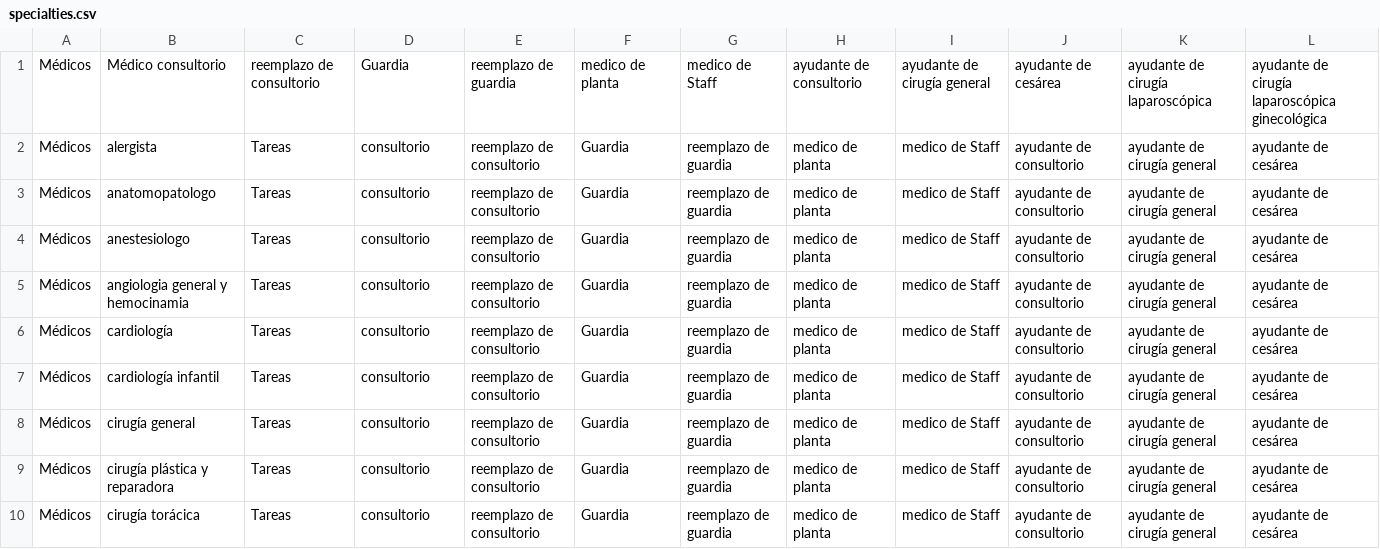
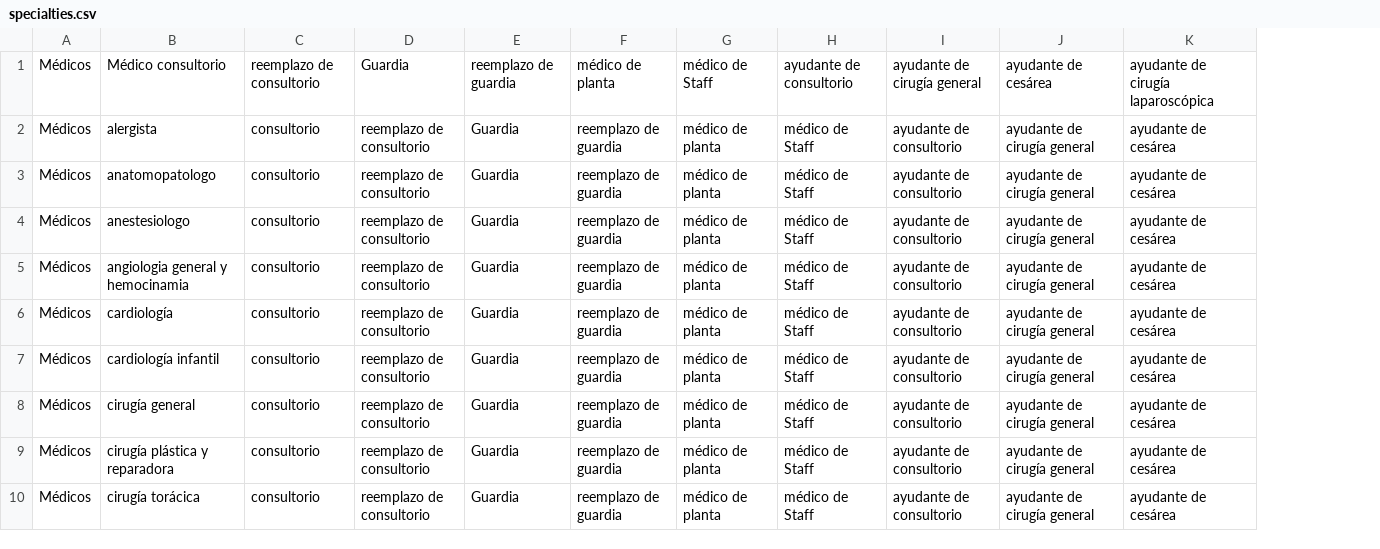
Before and after one commit to magolla/Prueba, a CSV file: src/main/resources/com/tdil/d2d/dbinit/specialties.csv, drawn as a sheet; only a part is shown; removed rows and columns are numbered as before the commit, all else as after; the diff covers the shown part only; the diff names each change by its address in the sheet, - before the commit and + after, or states it on an @@ line.

Commit message:
corrección del árbol de categorías

```diff
--- a/src/main/resources/com/tdil/d2d/dbinit/specialties.csv
+++ b/src/main/resources/com/tdil/d2d/dbinit/specialties.csv
-column C, rows 1-10: reemplazo de consultorio | Tareas | Tareas | Tareas | Tareas | Tareas | Tareas | Tareas | Tareas | Tareas
-column H, rows 1-10: ayudante de consultorio | medico de planta | medico de planta | medico de planta | medico de planta | medico de planta | medico de planta | medico de planta | medico de planta | medico de planta
-column I, rows 1-10: ayudante de cirugía general | medico de Staff | medico de Staff | medico de Staff | medico de Staff | medico de Staff | medico de Staff | medico de Staff | medico de Staff | medico de Staff
+column G, rows 1-10: médico de Staff | médico de planta | médico de planta | médico de planta | médico de planta | médico de planta | médico de planta | médico de planta | médico de planta | médico de planta
+column H, rows 1-10: ayudante de consultorio | médico de Staff | médico de Staff | médico de Staff | médico de Staff | médico de Staff | médico de Staff | médico de Staff | médico de Staff | médico de Staff
-C1: Guardia
+C1: reemplazo de consultorio
-D1: reemplazo de guardia
+D1: Guardia
-E1: medico de planta
+E1: reemplazo de guardia
-F1: medico de Staff
+F1: médico de planta
-I1: ayudante de cesárea
+I1: ayudante de cirugía general
-J1: ayudante de cirugía laparoscópica
+J1: ayudante de cesárea
-K1: ayudante de cirugía laparoscópica ginecológica
+K1: ayudante de cirugía laparoscópica
```
Also changed, not shown: 5 added rows, 5 removed rows and 52 edited cells elsewhere in this file.
